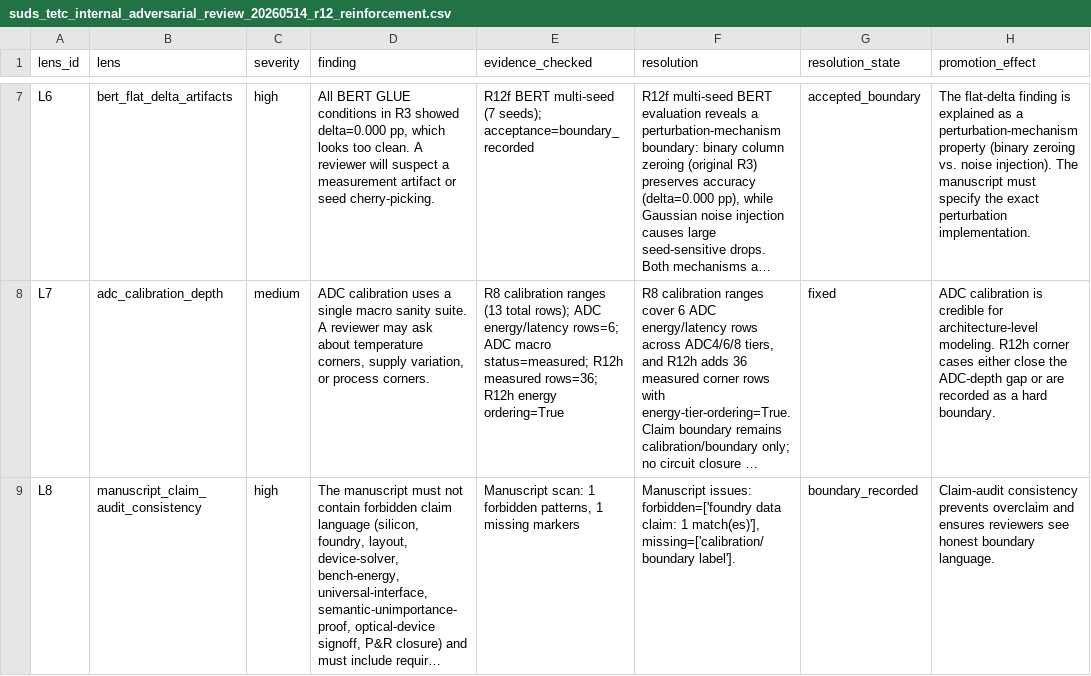
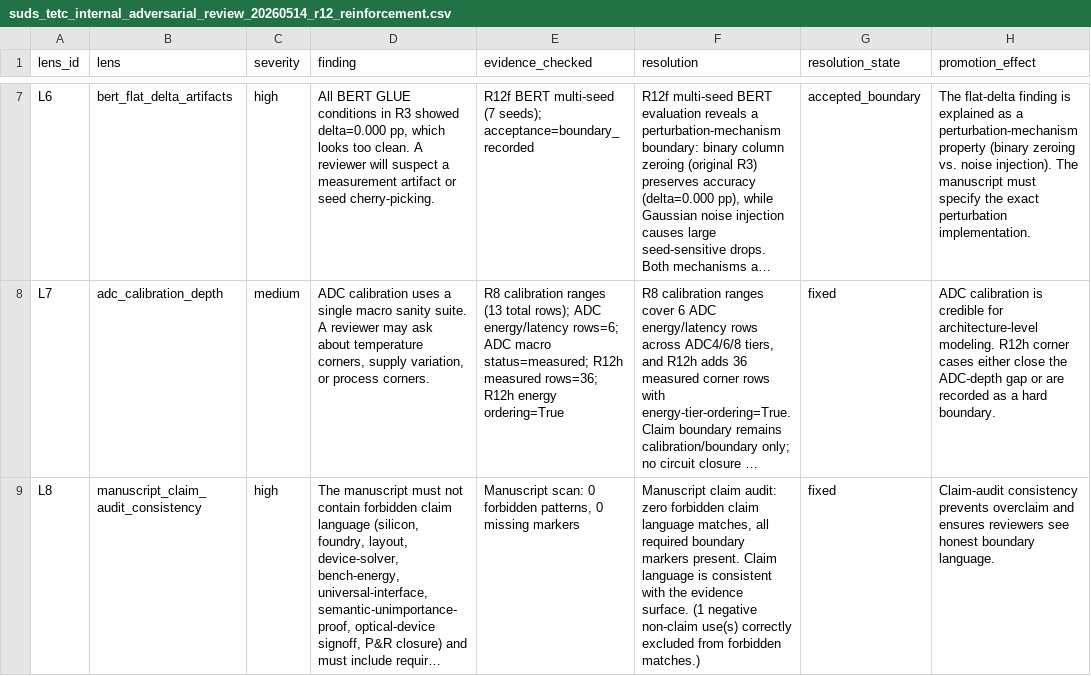
Before and after one commit to jk6k/masking-the-lag-repro, a CSV file: experiments/results/report_data/suds_tetc_internal_adversarial_review_20260514_r12_reinforcement.csv, drawn as a sheet; only a part is shown, gaps mark what is left out; long unchanged cells end in …; the diff names each change by its address in the sheet, - before the commit and + after, or states it on an @@ line.

```diff
--- a/experiments/results/report_data/suds_tetc_internal_adversarial_review_20260514_r12_reinforcement.csv
+++ b/experiments/results/report_data/suds_tetc_internal_adversarial_review_20260514_r12_reinforcement.csv
-E9 (evidence_checked): Manuscript scan: 1 forbidden patterns, 1 missing markers
+E9 (evidence_checked): Manuscript scan: 0 forbidden patterns, 0 missing markers
-F9 (resolution): Manuscript issues: forbidden=['foundry data claim: 1 match(es)'], missing=['calibration/boundary label'].
+F9 (resolution): Manuscript claim audit: zero forbidden claim language matches, all required boundary markers present. Claim language is consistent with the evidence surface. (1 negative non-claim use(s) correctly excluded from forbidden matches.)
-G9 (resolution_state): boundary_recorded
+G9 (resolution_state): fixed
```
Also changed, not shown: experiments/results/report_data/suds_tetc_science_gate_20260513_tetc_pivot.csv, experiments/results/report_data/suds_tetc_workload_expansion_20260513_tetc_pivot.csv, 17 other files.
